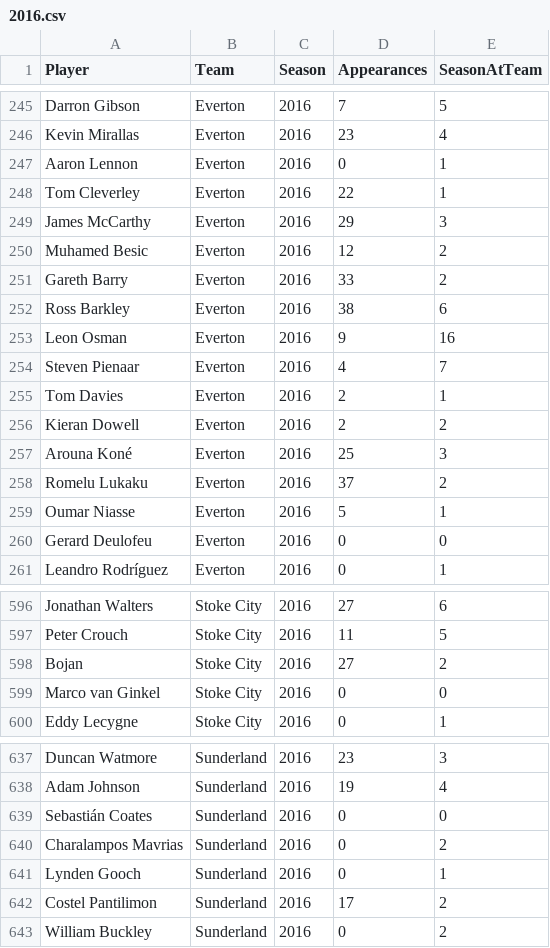
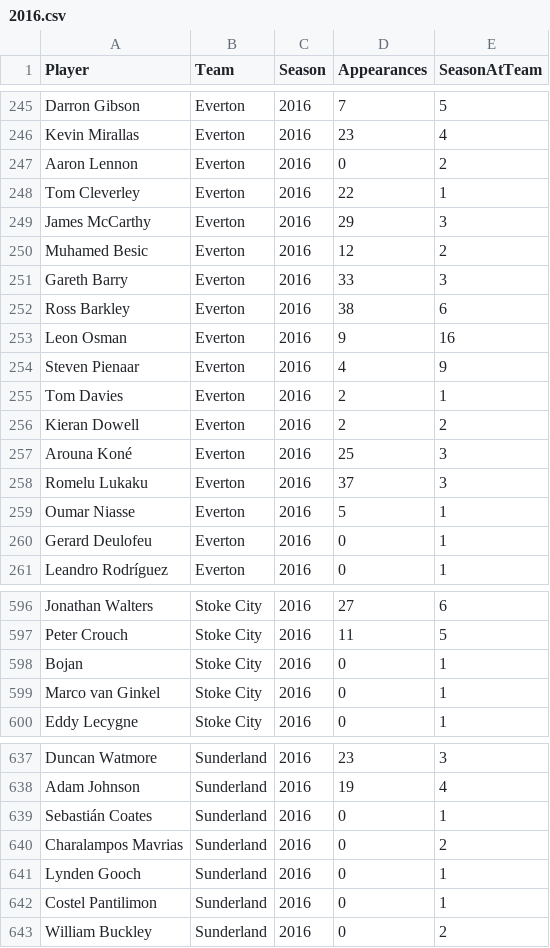
Before and after one commit to birkirbrynjarsson/VIFG_datascraping, a CSV file: epl_data/2016.csv, drawn as a sheet; only a part is shown, gaps mark what is left out; the diff covers the shown part only.

```diff
--- a/epl_data/2016.csv
+++ b/epl_data/2016.csv
@@ -246,3 +246,3 @@ Darron Gibson,Everton,2016,7,5
 Kevin Mirallas,Everton,2016,23,4
-Aaron Lennon,Everton,2016,0,1
+Aaron Lennon,Everton,2016,0,2
 Tom Cleverley,Everton,2016,22,1
@@ -250,6 +250,6 @@ James McCarthy,Everton,2016,29,3
 Muhamed Besic,Everton,2016,12,2
-Gareth Barry,Everton,2016,33,2
+Gareth Barry,Everton,2016,33,3
 Ross Barkley,Everton,2016,38,6
 Leon Osman,Everton,2016,9,16
-Steven Pienaar,Everton,2016,4,7
+Steven Pienaar,Everton,2016,4,9
 Tom Davies,Everton,2016,2,1
@@ -257,5 +257,5 @@ Kieran Dowell,Everton,2016,2,2
 Arouna Koné,Everton,2016,25,3
-Romelu Lukaku,Everton,2016,37,2
+Romelu Lukaku,Everton,2016,37,3
 Oumar Niasse,Everton,2016,5,1
-Gerard Deulofeu,Everton,2016,0,0
+Gerard Deulofeu,Everton,2016,0,1
 Leandro Rodríguez,Everton,2016,0,1
@@ -597,4 +597,4 @@ Jonathan Walters,Stoke City,2016,27,6
 Peter Crouch,Stoke City,2016,11,5
-Bojan,Stoke City,2016,27,2
-Marco van Ginkel,Stoke City,2016,0,0
+Bojan,Stoke City,2016,0,1
+Marco van Ginkel,Stoke City,2016,0,1
 Eddy Lecygne,Stoke City,2016,0,1
@@ -638,6 +638,6 @@ Duncan Watmore,Sunderland,2016,23,3
 Adam Johnson,Sunderland,2016,19,4
-Sebastián Coates,Sunderland,2016,0,0
+Sebastián Coates,Sunderland,2016,0,1
 Charalampos Mavrias,Sunderland,2016,0,2
 Lynden Gooch,Sunderland,2016,0,1
-Costel Pantilimon,Sunderland,2016,17,2
+Costel Pantilimon,Sunderland,2016,0,1
 William Buckley,Sunderland,2016,0,2
```
Also changed, not shown: 44 edited cells elsewhere in this file, epl_data/2013.csv, epl_data/2014.csv, 15 other files.
